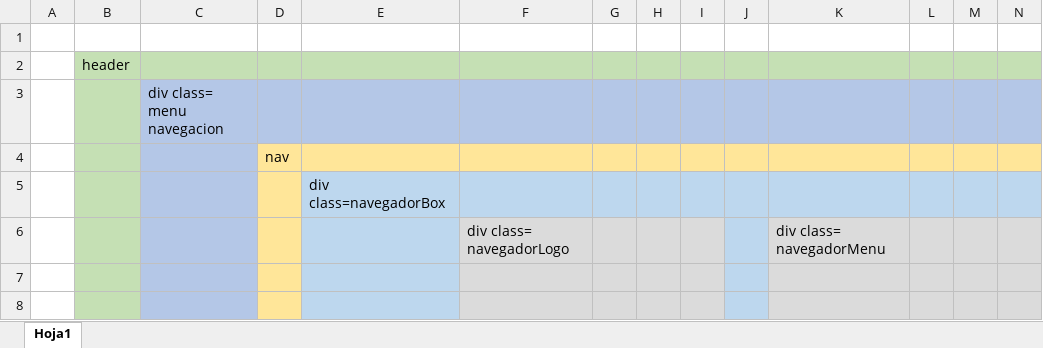
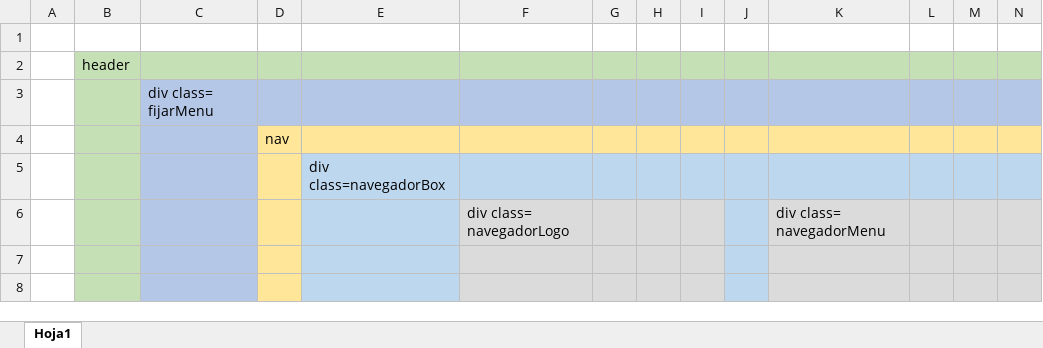
Before and after one commit to jmrmdq/proyectoCoderHouse, an Excel workbook: wireframes/wireframe clinicaV3.xlsx, sheet Hoja1, drawn as a sheet; only a part is shown; values as stored, in another font and other column widths than the file's, no borders; the diff names each change by its address in the sheet, - before the commit and + after, or states it on an @@ line.

```diff
--- a/wireframes/wireframe clinicaV3.xlsx (sheet Hoja1)
+++ b/wireframes/wireframe clinicaV3.xlsx (sheet Hoja1)
-C3: div class= menu navegacion
+C3: div class= fijarMenu
```
Also changed, not shown: 5 other files.
